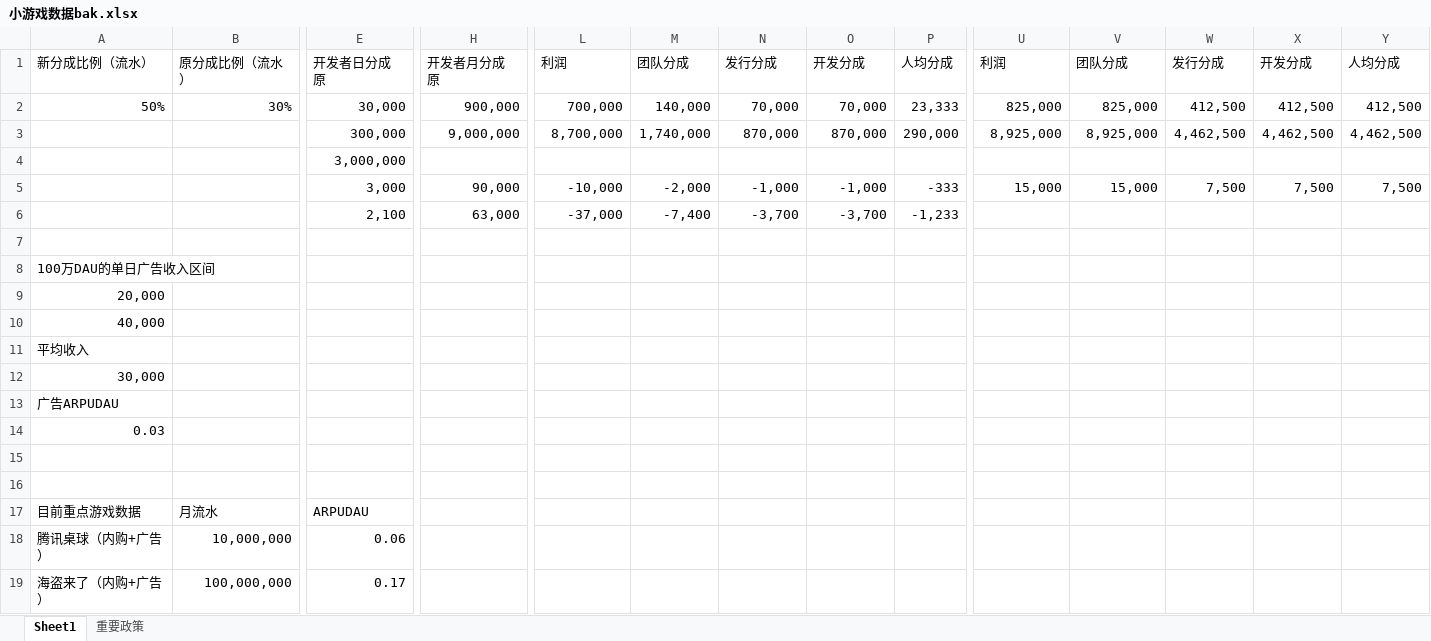
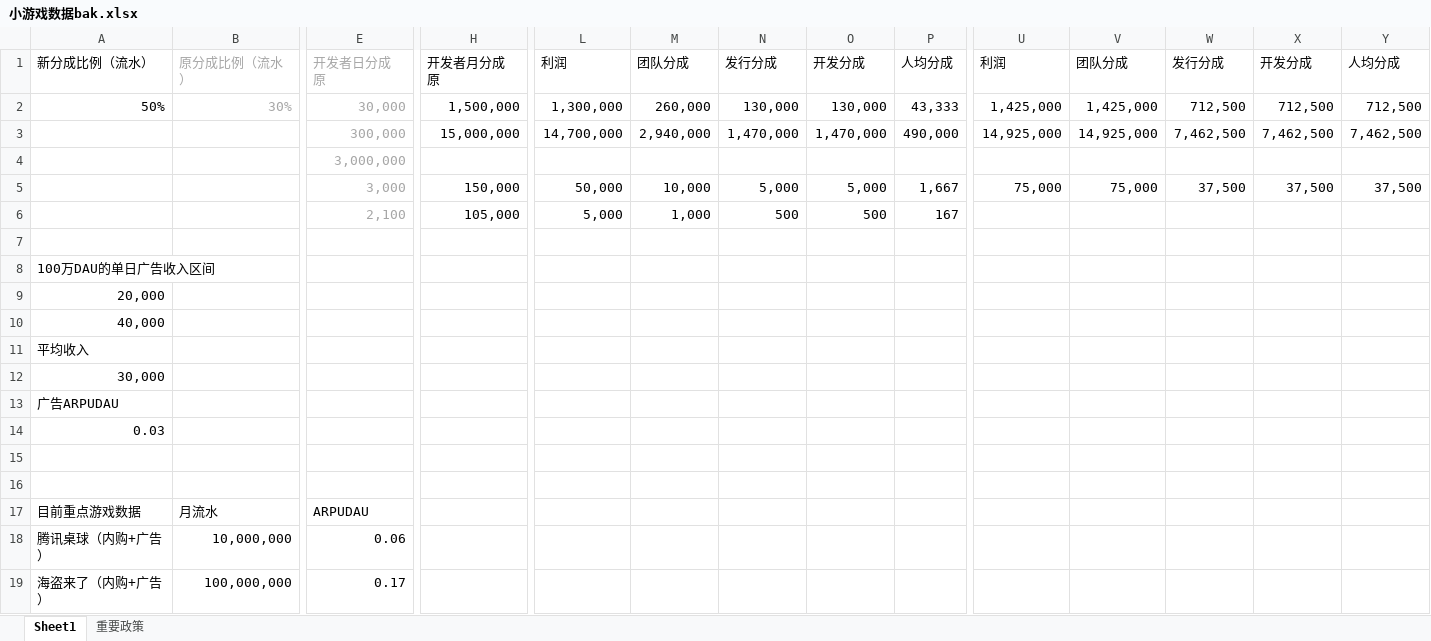
Before and after one commit to Gaolbirdy/Lab, an Excel workbook: 小游戏数据bak.xlsx, sheet Sheet1, drawn as a sheet; only a part is shown, gaps mark what is left out; values as stored, in another font and other column widths than the file's, no borders; charts and pictures not drawn; removed rows and columns are numbered as before the commit, all else as after; rows hold the shown columns only; the diff names each change by its address in the sheet, - before the commit and + after, or states it on an @@ line.

Commit message:
commit

```diff
--- a/小游戏数据bak.xlsx (sheet Sheet1)
+++ b/小游戏数据bak.xlsx (sheet Sheet1)
-B1:B2 text colour: black
+B1:B2 text colour: #A6A6A6
-E1:E2 text colour: black
+E1:E2 text colour: #A6A6A6
-H2: 900,000
+H2: 1,500,000
-L2: 700,000
+L2: 1,300,000
-M2: 140,000
+M2: 260,000
-N2: 70,000
+N2: 130,000
-O2: 70,000
+O2: 130,000
-P2: 23,333
+P2: 43,333
-U2: 825,000
+U2: 1,425,000
-V2: 825,000
+V2: 1,425,000
-W2: 412,500
+W2: 712,500
-X2: 412,500
+X2: 712,500
-Y2: 412,500
+Y2: 712,500
-row 3:  |  | 300,000 | 9,000,000 | 8,700,000 | 1,740,000 | 870,000 | 870,000 | 290,000 | 8,925,000 | 8,925,000 | 4,462,500 | 4,462,500 | 4,462,500
+row 3:  |  | 300,000 | 15,000,000 | 14,700,000 | 2,940,000 | 1,470,000 | 1,470,000 | 490,000 | 14,925,000 | 14,925,000 | 7,462,500 | 7,462,500 | 7,462,500
-E4 text colour: black
+E4 text colour: #A6A6A6
-row 5:  |  | 3,000 | 90,000 | -10,000 | -2,000 | -1,000 | -1,000 | -333 | 15,000 | 15,000 | 7,500 | 7,500 | 7,500
+row 5:  |  | 3,000 | 150,000 | 50,000 | 10,000 | 5,000 | 5,000 | 1,667 | 75,000 | 75,000 | 37,500 | 37,500 | 37,500
-E6 text colour: black
+E6 text colour: #A6A6A6
-H6: 63,000
+H6: 105,000
-L6: -37,000
+L6: 5,000
-M6: -7,400
+M6: 1,000
-N6: -3,700
+N6: 500
-O6: -3,700
+O6: 500
-P6: -1,233
+P6: 167
```
